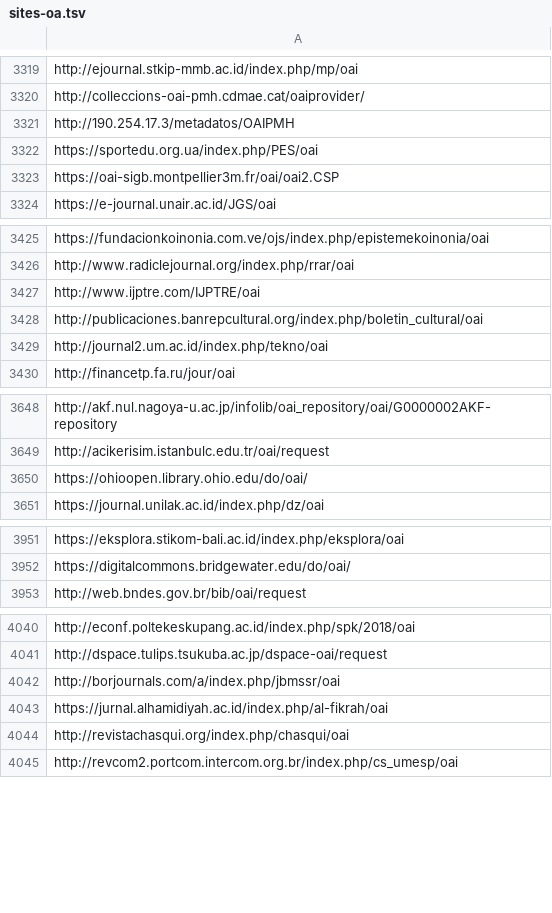
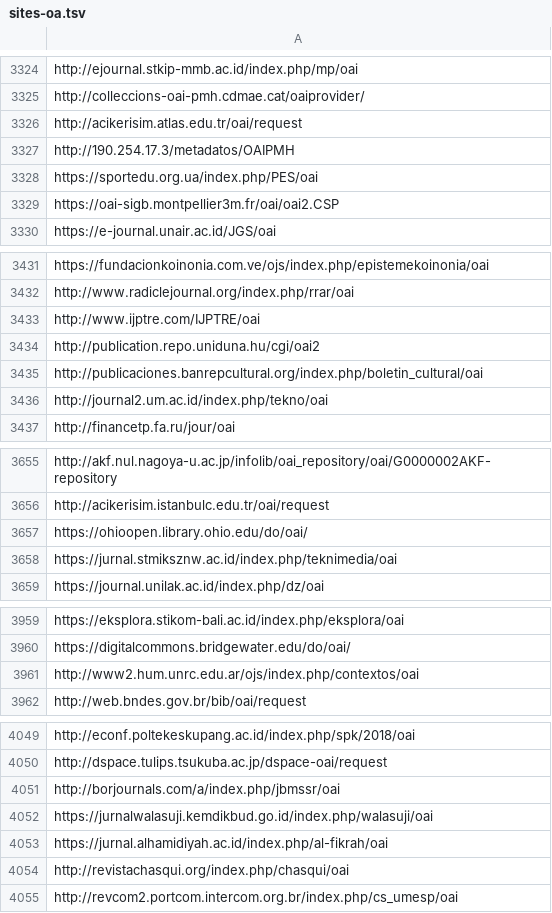
Before and after one commit to miku/metha, a TSV file: contrib/sites-oa.tsv, drawn as a sheet; only a part is shown, gaps mark what is left out; the diff covers the shown part only; the diff names each change by its address in the sheet, - before the commit and + after, or states it on an @@ line.

```diff
--- a/contrib/sites-oa.tsv
+++ b/contrib/sites-oa.tsv
+row 3326: http://acikerisim.atlas.edu.tr/oai/request
+row 3434: http://publication.repo.uniduna.hu/cgi/oai2
+row 3658: https://jurnal.stmiksznw.ac.id/index.php/teknimedia/oai
+row 3961: http://www2.hum.unrc.edu.ar/ojs/index.php/contextos/oai
+row 4052: https://jurnalwalasuji.kemdikbud.go.id/index.php/walasuji/oai
```
Also changed, not shown: 6 added rows elsewhere in this file, 2 other files.
